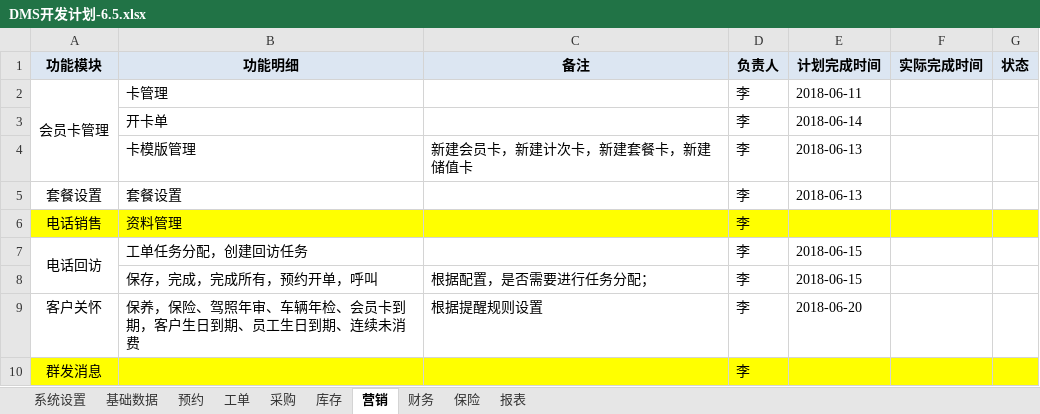
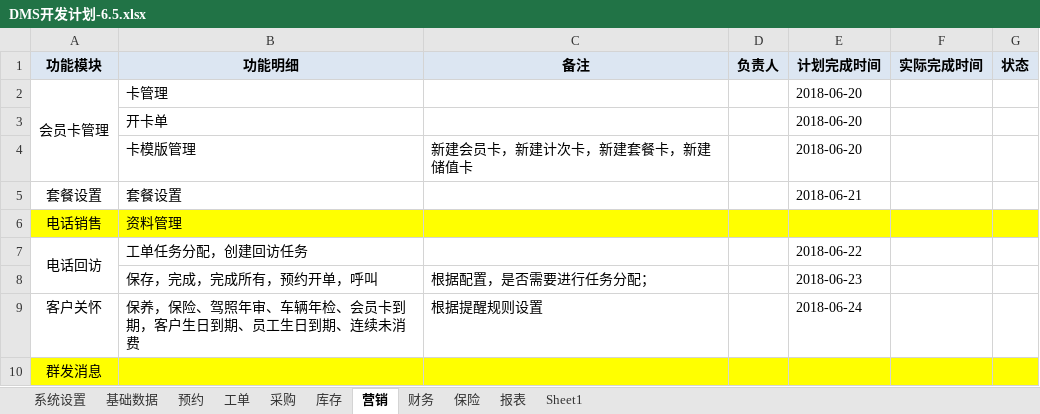
Before and after one commit to dinglingbo/test, an Excel workbook: DOC/DMS开发计划-6.5.xlsx, sheet 营销, drawn as a sheet; values as stored, in another font and other column widths than the file's, no borders; removed rows and columns are numbered as before the commit, all else as after; the diff names each change by its address in the sheet, - before the commit and + after, or states it on an @@ line.

```diff
--- a/DOC/DMS开发计划-6.5.xlsx (sheet 营销)
+++ b/DOC/DMS开发计划-6.5.xlsx (sheet 营销)
+sheet tab: Sheet1
-D2 (负责人): 李
+D2 (负责人): (empty)
-E2 (计划完成时间): 2018-06-11
+E2 (计划完成时间): 2018-06-20
-row 3:  | 开卡单 |  | 李 | 2018-06-14
+row 3:  | 开卡单 |  |  | 2018-06-20
-D4:D10 (负责人): 李
+D4:D10 (负责人): (empty)
-E4 (计划完成时间): 2018-06-13
+E4 (计划完成时间): 2018-06-20
-E5 (计划完成时间): 2018-06-13
+E5 (计划完成时间): 2018-06-21
-E7 (计划完成时间): 2018-06-15
+E7 (计划完成时间): 2018-06-22
-E8 (计划完成时间): 2018-06-15
+E8 (计划完成时间): 2018-06-23
-E9 (计划完成时间): 2018-06-20
+E9 (计划完成时间): 2018-06-24
```
Also changed, not shown: sheet 工单, sheet 基础数据, sheet 财务, sheet 系统设置, sheet 库存, sheet 预约, 2 more sheets, 13 other files.
